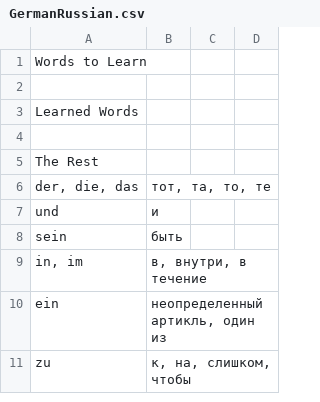
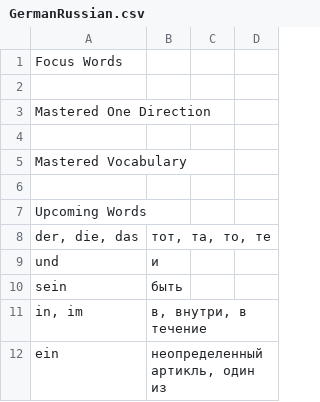
Before and after one commit to nikolay-e/lingua-quiz-app, a CSV file: packages/frontend/src/data/GermanRussian.csv, drawn as a sheet; only a part is shown; the shorter side is filled out with more unchanged rows.

```diff
--- a/packages/frontend/src/data/GermanRussian.csv
+++ b/packages/frontend/src/data/GermanRussian.csv
@@ -1,6 +1,8 @@
-Words to Learn
+Focus Words
 
-Learned Words
+Mastered One Direction
 
-The Rest
+Mastered Vocabulary
+
+Upcoming Words
 der, die, das;тот, та, то, те
```
Also changed, not shown: packages/frontend/src/data/SpanishEnglish.csv, packages/frontend/src/data/SpanishRussian.csv, 20 other files.
